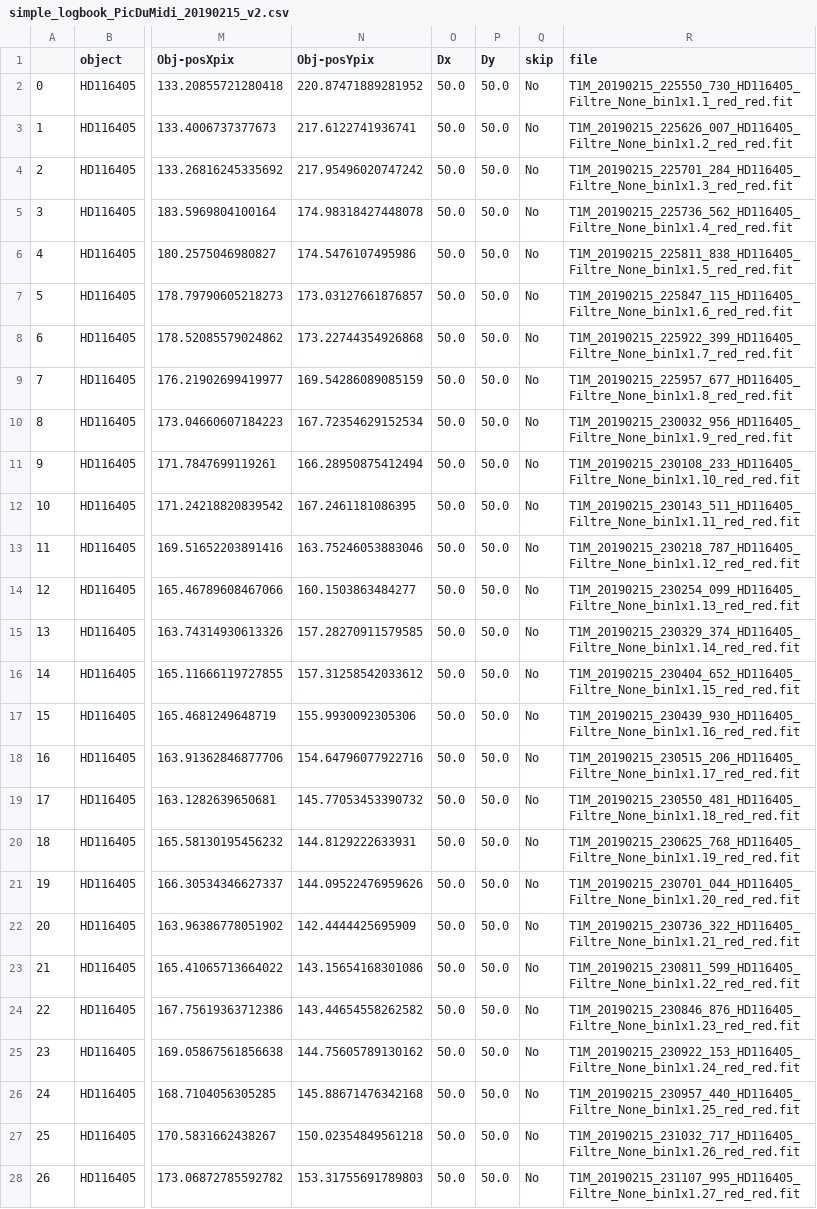
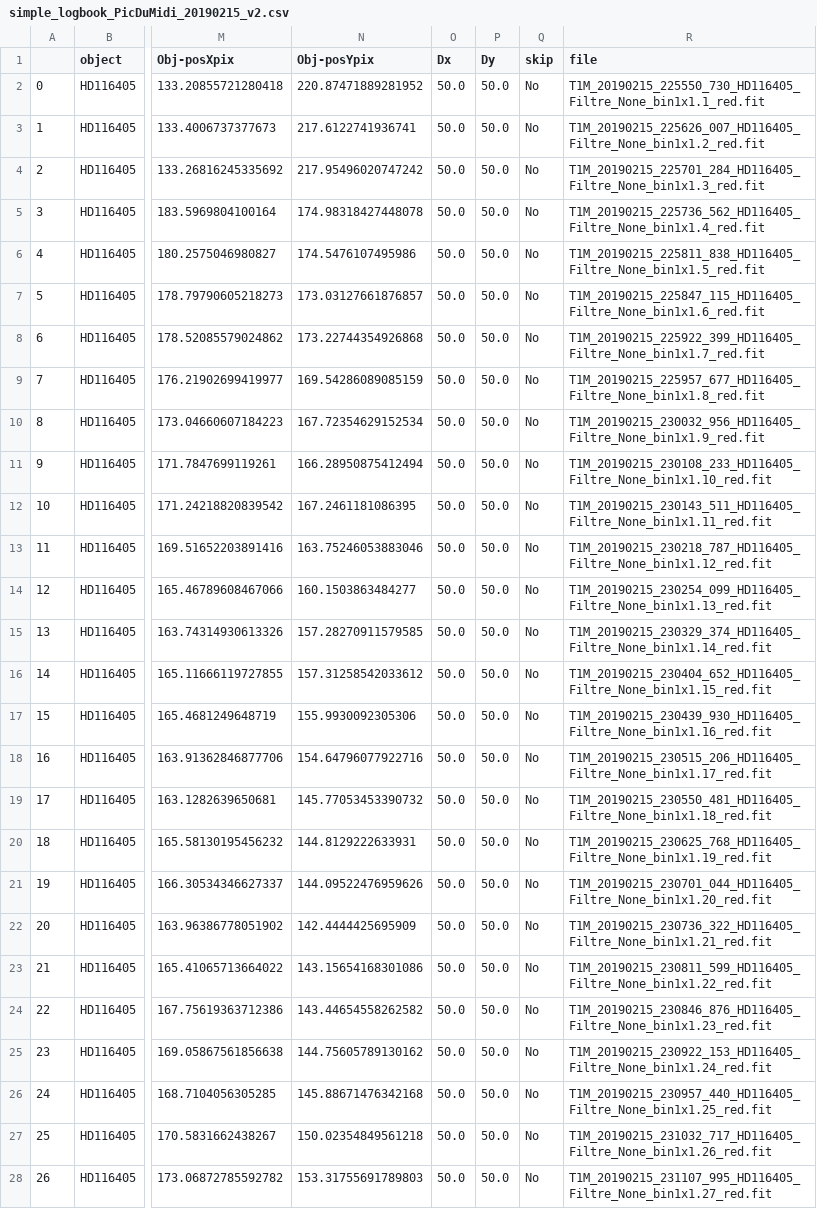
Before and after one commit to LSSTDESC/Spectractor, a CSV file: simple_logbook_PicDuMidi_20190215_v2.csv, drawn as a sheet; only a part is shown, gaps mark what is left out; the diff covers the shown part only; the diff names each change by its address in the sheet, - before the commit and + after, or states it on an @@ line.

```diff
--- a/simple_logbook_PicDuMidi_20190215_v2.csv
+++ b/simple_logbook_PicDuMidi_20190215_v2.csv
-R2 (file): T1M_20190215_225550_730_HD116405_Filtre_None_bin1x1.1_red_red.fit
+R2 (file): T1M_20190215_225550_730_HD116405_Filtre_None_bin1x1.1_red.fit
-R3 (file): T1M_20190215_225626_007_HD116405_Filtre_None_bin1x1.2_red_red.fit
+R3 (file): T1M_20190215_225626_007_HD116405_Filtre_None_bin1x1.2_red.fit
-R4 (file): T1M_20190215_225701_284_HD116405_Filtre_None_bin1x1.3_red_red.fit
+R4 (file): T1M_20190215_225701_284_HD116405_Filtre_None_bin1x1.3_red.fit
-R5 (file): T1M_20190215_225736_562_HD116405_Filtre_None_bin1x1.4_red_red.fit
+R5 (file): T1M_20190215_225736_562_HD116405_Filtre_None_bin1x1.4_red.fit
-R6 (file): T1M_20190215_225811_838_HD116405_Filtre_None_bin1x1.5_red_red.fit
+R6 (file): T1M_20190215_225811_838_HD116405_Filtre_None_bin1x1.5_red.fit
-R7 (file): T1M_20190215_225847_115_HD116405_Filtre_None_bin1x1.6_red_red.fit
+R7 (file): T1M_20190215_225847_115_HD116405_Filtre_None_bin1x1.6_red.fit
-R8 (file): T1M_20190215_225922_399_HD116405_Filtre_None_bin1x1.7_red_red.fit
+R8 (file): T1M_20190215_225922_399_HD116405_Filtre_None_bin1x1.7_red.fit
-R9 (file): T1M_20190215_225957_677_HD116405_Filtre_None_bin1x1.8_red_red.fit
+R9 (file): T1M_20190215_225957_677_HD116405_Filtre_None_bin1x1.8_red.fit
-R10 (file): T1M_20190215_230032_956_HD116405_Filtre_None_bin1x1.9_red_red.fit
+R10 (file): T1M_20190215_230032_956_HD116405_Filtre_None_bin1x1.9_red.fit
-R11 (file): T1M_20190215_230108_233_HD116405_Filtre_None_bin1x1.10_red_red.fit
+R11 (file): T1M_20190215_230108_233_HD116405_Filtre_None_bin1x1.10_red.fit
-R12 (file): T1M_20190215_230143_511_HD116405_Filtre_None_bin1x1.11_red_red.fit
+R12 (file): T1M_20190215_230143_511_HD116405_Filtre_None_bin1x1.11_red.fit
-R13 (file): T1M_20190215_230218_787_HD116405_Filtre_None_bin1x1.12_red_red.fit
+R13 (file): T1M_20190215_230218_787_HD116405_Filtre_None_bin1x1.12_red.fit
-R14 (file): T1M_20190215_230254_099_HD116405_Filtre_None_bin1x1.13_red_red.fit
+R14 (file): T1M_20190215_230254_099_HD116405_Filtre_None_bin1x1.13_red.fit
-R15 (file): T1M_20190215_230329_374_HD116405_Filtre_None_bin1x1.14_red_red.fit
+R15 (file): T1M_20190215_230329_374_HD116405_Filtre_None_bin1x1.14_red.fit
-R16 (file): T1M_20190215_230404_652_HD116405_Filtre_None_bin1x1.15_red_red.fit
+R16 (file): T1M_20190215_230404_652_HD116405_Filtre_None_bin1x1.15_red.fit
-R17 (file): T1M_20190215_230439_930_HD116405_Filtre_None_bin1x1.16_red_red.fit
+R17 (file): T1M_20190215_230439_930_HD116405_Filtre_None_bin1x1.16_red.fit
-R18 (file): T1M_20190215_230515_206_HD116405_Filtre_None_bin1x1.17_red_red.fit
+R18 (file): T1M_20190215_230515_206_HD116405_Filtre_None_bin1x1.17_red.fit
-R19 (file): T1M_20190215_230550_481_HD116405_Filtre_None_bin1x1.18_red_red.fit
+R19 (file): T1M_20190215_230550_481_HD116405_Filtre_None_bin1x1.18_red.fit
-R20 (file): T1M_20190215_230625_768_HD116405_Filtre_None_bin1x1.19_red_red.fit
+R20 (file): T1M_20190215_230625_768_HD116405_Filtre_None_bin1x1.19_red.fit
-R21 (file): T1M_20190215_230701_044_HD116405_Filtre_None_bin1x1.20_red_red.fit
+R21 (file): T1M_20190215_230701_044_HD116405_Filtre_None_bin1x1.20_red.fit
-R22 (file): T1M_20190215_230736_322_HD116405_Filtre_None_bin1x1.21_red_red.fit
+R22 (file): T1M_20190215_230736_322_HD116405_Filtre_None_bin1x1.21_red.fit
-R23 (file): T1M_20190215_230811_599_HD116405_Filtre_None_bin1x1.22_red_red.fit
+R23 (file): T1M_20190215_230811_599_HD116405_Filtre_None_bin1x1.22_red.fit
-R24 (file): T1M_20190215_230846_876_HD116405_Filtre_None_bin1x1.23_red_red.fit
+R24 (file): T1M_20190215_230846_876_HD116405_Filtre_None_bin1x1.23_red.fit
-R25 (file): T1M_20190215_230922_153_HD116405_Filtre_None_bin1x1.24_red_red.fit
+R25 (file): T1M_20190215_230922_153_HD116405_Filtre_None_bin1x1.24_red.fit
-R26 (file): T1M_20190215_230957_440_HD116405_Filtre_None_bin1x1.25_red_red.fit
+R26 (file): T1M_20190215_230957_440_HD116405_Filtre_None_bin1x1.25_red.fit
-R27 (file): T1M_20190215_231032_717_HD116405_Filtre_None_bin1x1.26_red_red.fit
+R27 (file): T1M_20190215_231032_717_HD116405_Filtre_None_bin1x1.26_red.fit
-R28 (file): T1M_20190215_231107_995_HD116405_Filtre_None_bin1x1.27_red_red.fit
+R28 (file): T1M_20190215_231107_995_HD116405_Filtre_None_bin1x1.27_red.fit
```
Also changed, not shown: 3 edited cells elsewhere in this file, simple_logbook_PicDuMidi_20190214_rot_v2.csv, simple_logbook_PicDuMidi_20190214_v2.csv, 15 other files.
